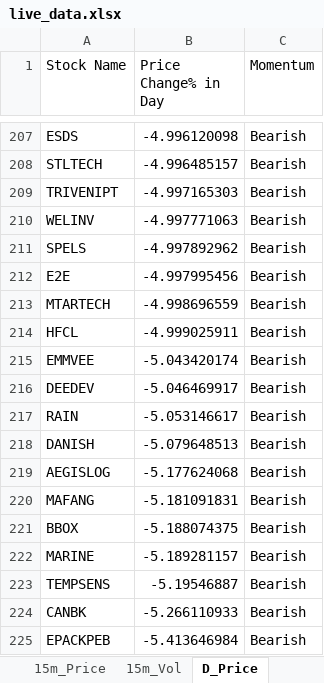
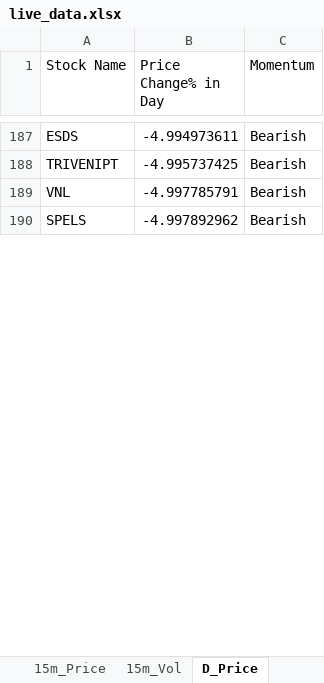
Before and after one commit to srbsharma92/priceAction2, an Excel workbook: data/live_data.xlsx, sheet D_Price, drawn as a sheet; only a part is shown, gaps mark what is left out; values as stored, in another font and other column widths than the file's, no borders; removed rows and columns are numbered as before the commit, all else as after; the diff covers the shown part only; the diff names each change by its address in the sheet, - before the commit and + after, or states it on an @@ line.

```diff
--- a/data/live_data.xlsx (sheet D_Price)
+++ b/data/live_data.xlsx (sheet D_Price)
-B187 (Price Change% in Day): -4.996120098
+B187 (Price Change% in Day): -4.994973611
-row 208: STLTECH | -4.996485157 | Bearish
-B188 (Price Change% in Day): -4.997165303
+B188 (Price Change% in Day): -4.995737425
-row 210: WELINV | -4.997771063 | Bearish
+row 189: VNL | -4.997785791 | Bearish
-row 212: E2E | -4.997995456 | Bearish
-row 213: MTARTECH | -4.998696559 | Bearish
-row 214: HFCL | -4.999025911 | Bearish
-row 215: EMMVEE | -5.043420174 | Bearish
-row 216: DEEDEV | -5.046469917 | Bearish
-row 217: RAIN | -5.053146617 | Bearish
-row 218: DANISH | -5.079648513 | Bearish
-row 219: AEGISLOG | -5.177624068 | Bearish
-row 220: MAFANG | -5.181091831 | Bearish
-row 221: BBOX | -5.188074375 | Bearish
-row 222: MARINE | -5.189281157 | Bearish
-row 223: TEMPSENS | -5.19546887 | Bearish
-row 224: CANBK | -5.266110933 | Bearish
-row 225: EPACKPEB | -5.413646984 | Bearish
```
Also changed, not shown: other rows of this sheet, sheet D_Vol, sheet Opening, sheet 5m_Vol, sheet 15m_Vol, sheet 15m_Price, sheet 5m_Price, 1 more sheet.
